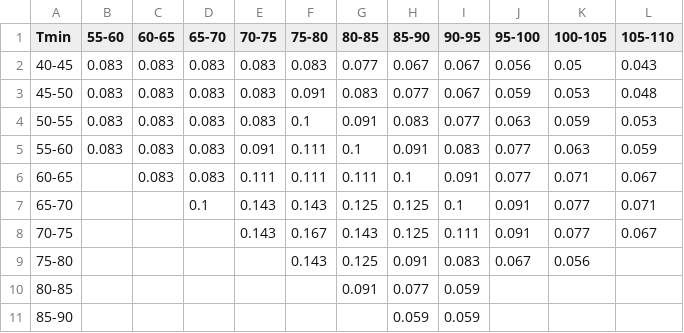
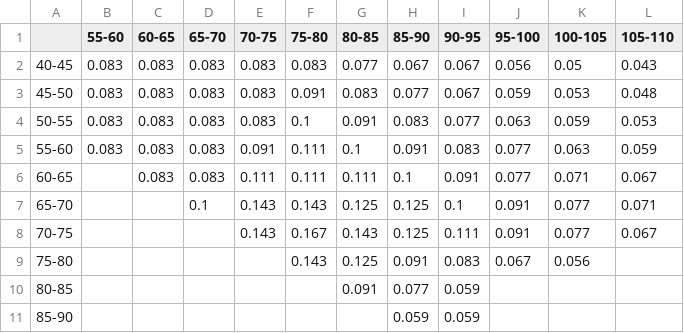
Before and after one commit to jeremylweiss/daily-mildew-index-azmet-willcox-bench, a CSV file: daily-mildew-index.csv, drawn as a sheet.

```diff
--- a/daily-mildew-index.csv
+++ b/daily-mildew-index.csv
@@ -1,2 +1,2 @@
-Tmin,55-60,60-65,65-70,70-75,75-80,80-85,85-90,90-95,95-100,100-105,105-110
+,55-60,60-65,65-70,70-75,75-80,80-85,85-90,90-95,95-100,100-105,105-110
 40-45,0.083,0.083,0.083,0.083,0.083,0.077,0.067,0.067,0.056,0.05,0.043
```
Also changed, not shown: 2 other files.
